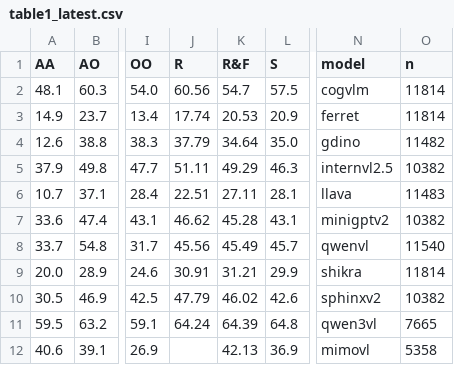
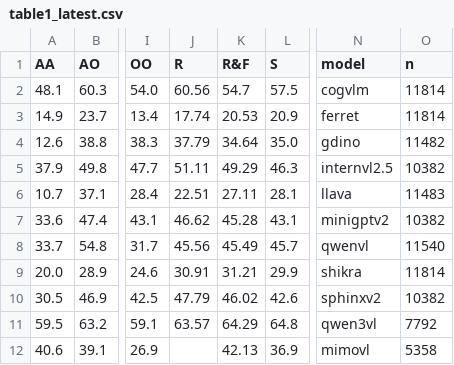
Before and after one commit to 200st32/IASEB, a CSV file: table1_latest.csv, drawn as a sheet; only a part is shown, gaps mark what is left out; the diff names each change by its address in the sheet, - before the commit and + after, or states it on an @@ line.

Commit message:
Auto-update table1_latest.csv (2026-03-24 12:48)

```diff
--- a/table1_latest.csv
+++ b/table1_latest.csv
-J11 (R): 64.24
+J11 (R): 63.57
-K11 (R&F): 64.39
+K11 (R&F): 64.29
-O11 (n): 7665
+O11 (n): 7792
```
